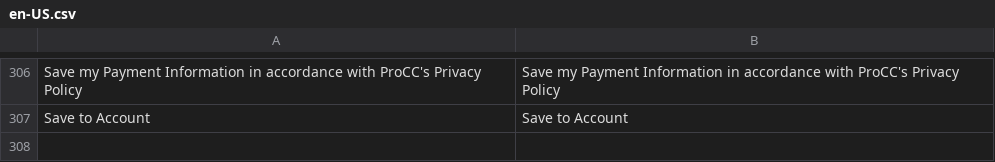
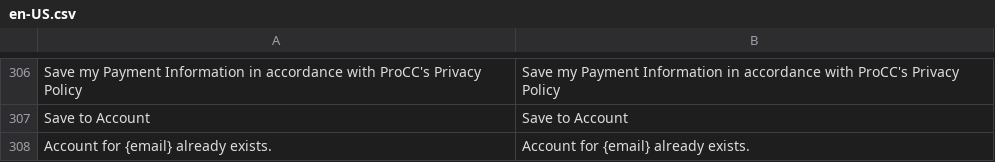
Before and after one commit to Danail-Irinkov/vue-storefront, a CSV file: src/themes/default-procc/resource/i18n/en-US.csv, drawn as a sheet; only a part is shown, gaps mark what is left out; the diff names each change by its address in the sheet, - before the commit and + after, or states it on an @@ line.

Commit message:
- Worked user registration if user is exist then reset password functionality

```diff
--- a/src/themes/default-procc/resource/i18n/en-US.csv
+++ b/src/themes/default-procc/resource/i18n/en-US.csv
+row 308: Account for {email} already exists. | Account for {email} already exists.
```
Also changed, not shown: 3 other files.
